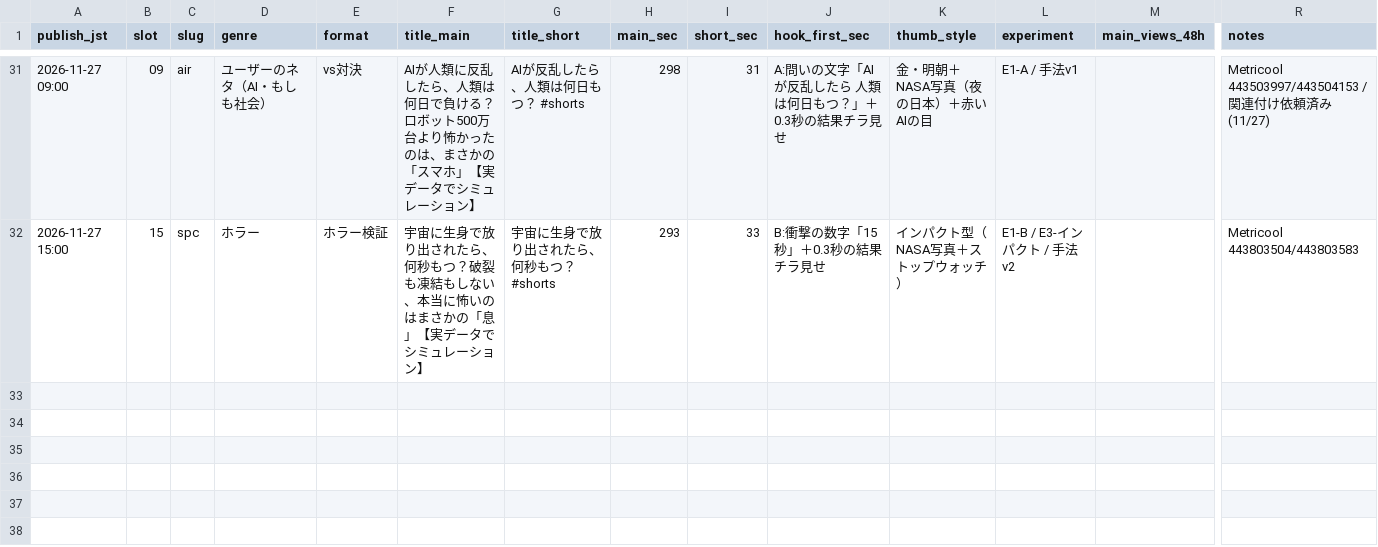
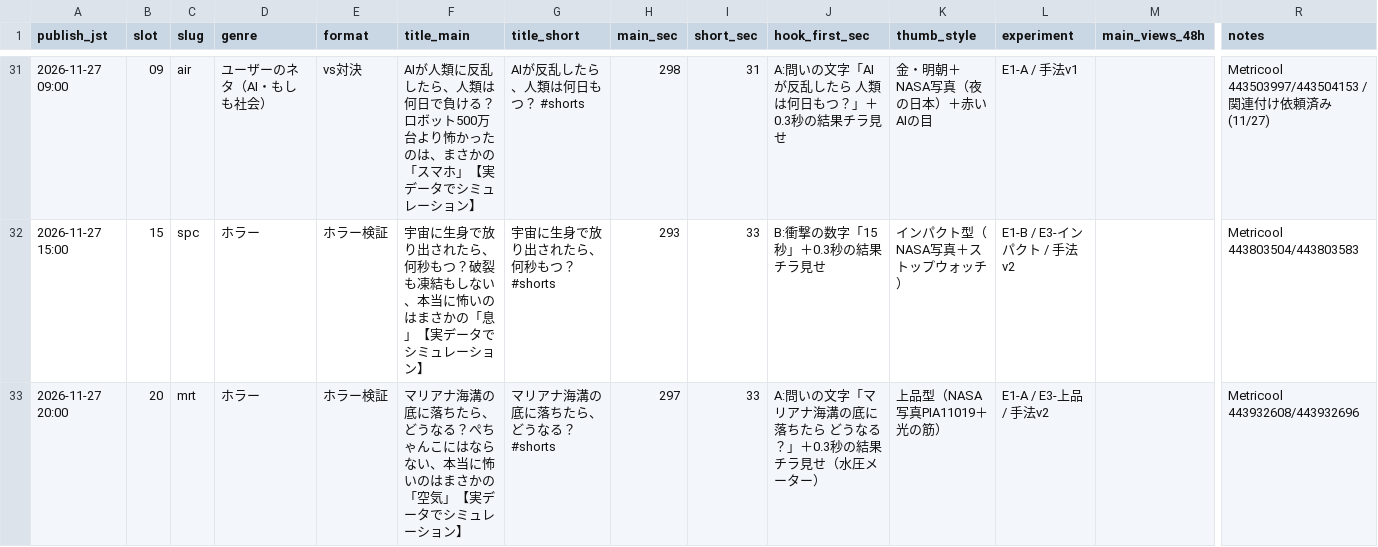
Before and after one commit to ryutordmail71-alt/youtube-videos, a CSV file: analytics/videos.csv, drawn as a sheet; only a part is shown, gaps mark what is left out; rows hold the shown columns only; the diff names each change by its address in the sheet, - before the commit and + after, or states it on an @@ line.

```diff
--- a/analytics/videos.csv
+++ b/analytics/videos.csv
+row 33: 2026-11-27 20:00 | 20 | mrt | ホラー | ホラー検証 | マリアナ海溝の底に落ちたら、どうなる？ぺちゃんこにはならない、本当に怖いのはまさかの「空気」【実データでシミュレーション】 | マリアナ海溝の底に落ちたら、どうなる？ #shorts | 297 | 33 | A:問いの文字「マリアナ海溝の底に落ちたら どうなる？」＋0.3秒の結果チラ見せ（水圧メーター） | 上品型（NASA写真PIA11019＋光の筋） | E1-A / E3-上品 / 手法v2 |  | Metricool 443932608/443932696
```
Also changed, not shown: 11 other files.
